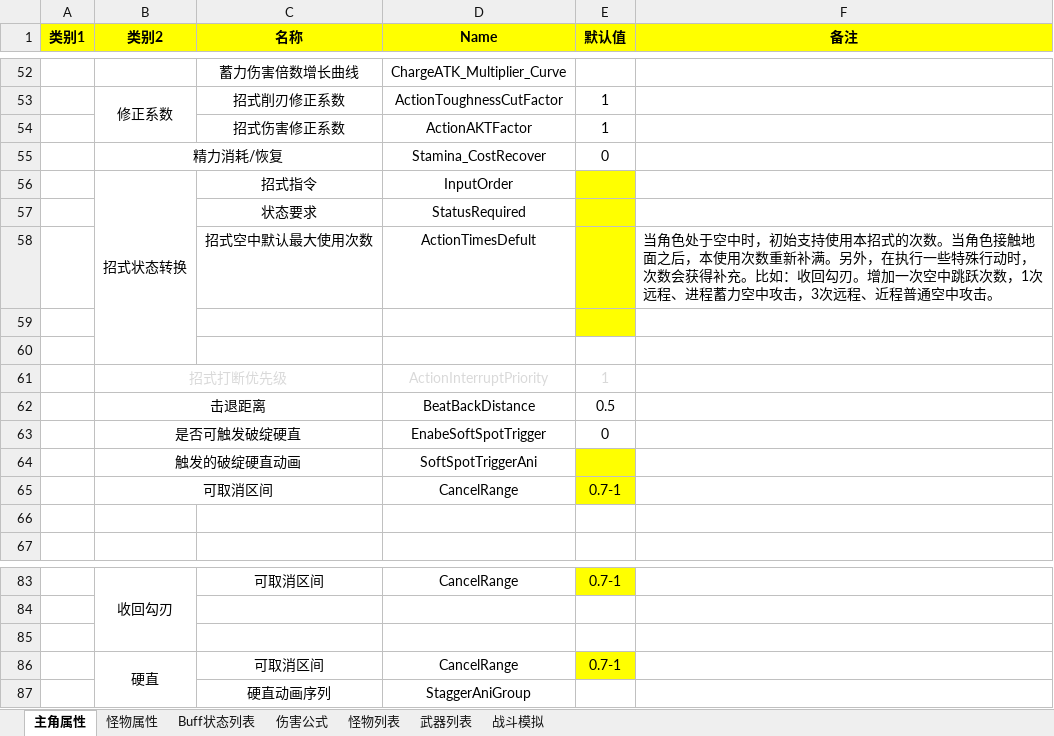
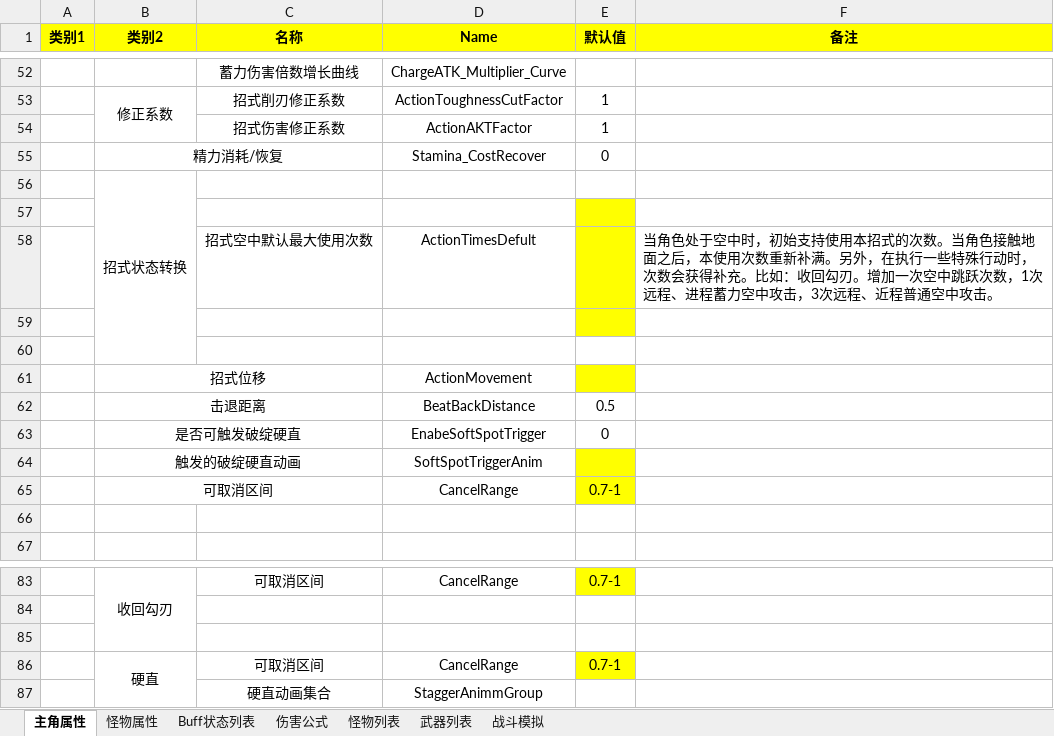
Before and after one commit to JohnTen/Code-Name-Triple-Blade-Horse, an Excel workbook: DesignDocuments/机制、系统、数值/数值系统.xlsx, sheet 主角属性, drawn as a sheet; only a part is shown, gaps mark what is left out; values as stored, in another font and other column widths than the file's, no borders; charts and pictures not drawn; removed rows and columns are numbered as before the commit, all else as after; the diff names each change by its address in the sheet, - before the commit and + after, or states it on an @@ line.

Commit message:
GDD   Update

```diff
--- a/DesignDocuments/机制、系统、数值/数值系统.xlsx (sheet 主角属性)
+++ b/DesignDocuments/机制、系统、数值/数值系统.xlsx (sheet 主角属性)
-row 56:  | 招式状态转换 | 招式指令 | InputOrder
+row 56:  | 招式状态转换
-row 57:  |  | 状态要求 | StatusRequired
+row 57: (empty)
-row 61:  | 招式打断优先级 |  | ActionInterruptPriority | 1
+row 61:  | 招式位移 |  | ActionMovement
-D64 (Name): SoftSpotTriggerAni
+D64 (Name): SoftSpotTriggerAnim
-row 87:  |  | 硬直动画序列 | StaggerAniGroup
+row 87:  |  | 硬直动画集合 | StaggerAnimmGroup
```
Also changed, not shown: sheet 怪物属性.
